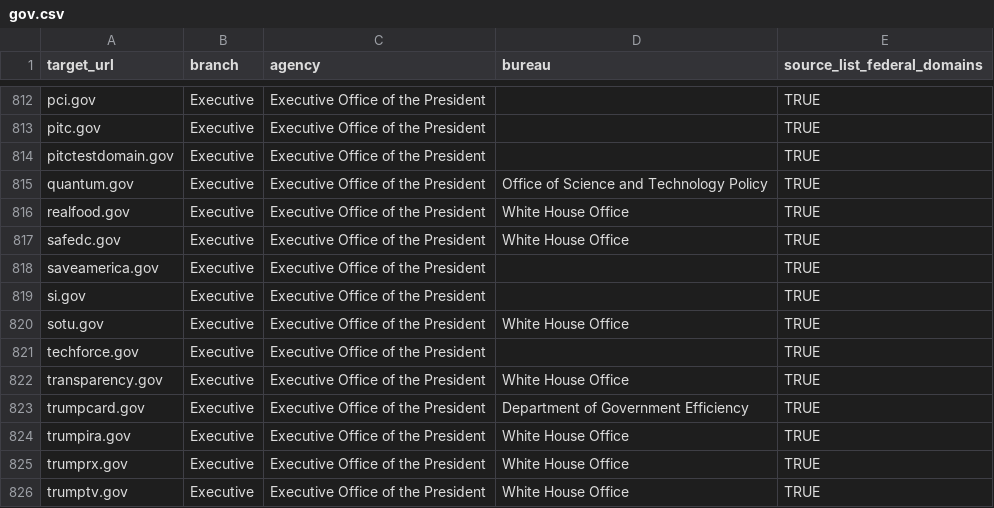
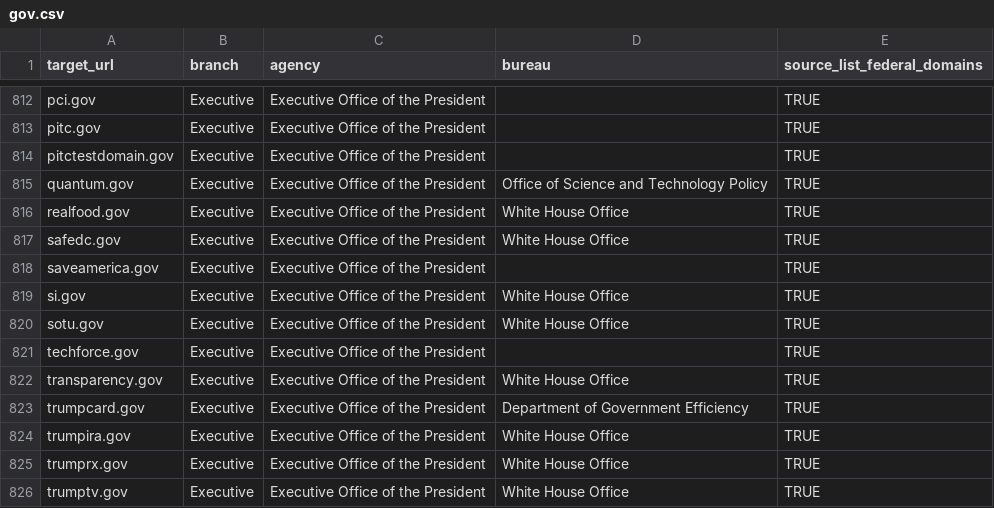
Before and after one commit to GSA/federal-website-index, a CSV file: data/formatted-source-lists/gov.csv, drawn as a sheet; only a part is shown, gaps mark what is left out.

```diff
--- a/data/formatted-source-lists/gov.csv
+++ b/data/formatted-source-lists/gov.csv
@@ -818,3 +818,3 @@ safedc.gov,Executive,Executive Office of the President,White House Office,TRUE
 saveamerica.gov,Executive,Executive Office of the President,,TRUE
-si.gov,Executive,Executive Office of the President,,TRUE
+si.gov,Executive,Executive Office of the President,White House Office,TRUE
 sotu.gov,Executive,Executive Office of the President,White House Office,TRUE
```
Also changed, not shown: data/formatted-source-lists/dap_2.csv, data/formatted-source-lists/final_url_websites.csv, 17 other files.
